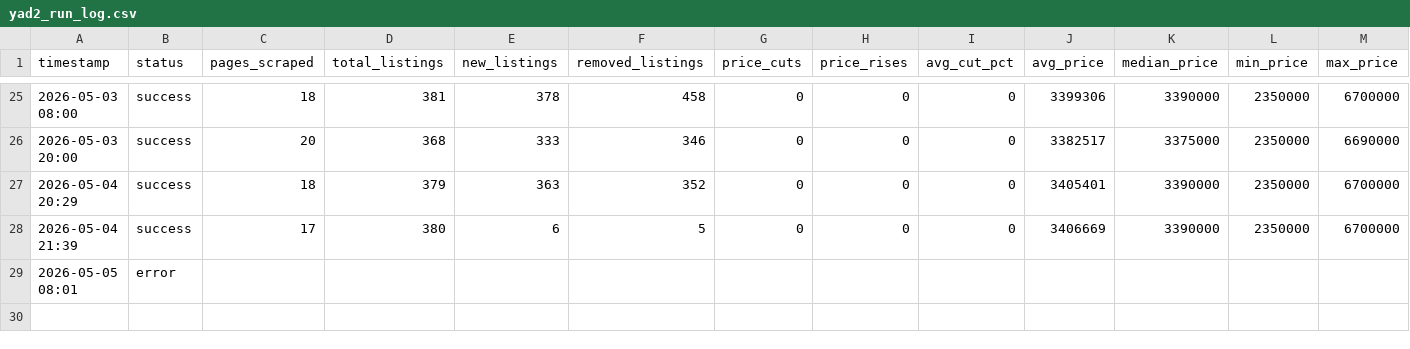
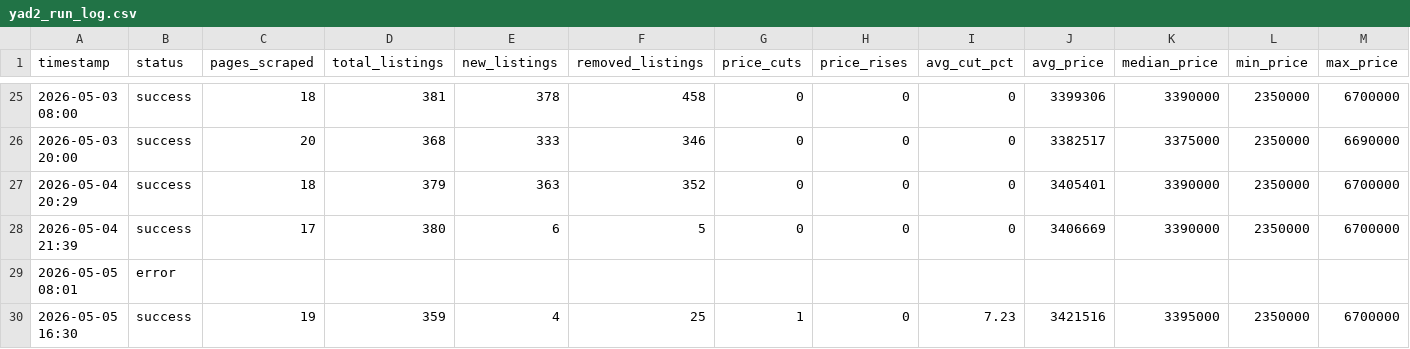
Before and after one commit to itailironne/Yad2-Market-Tracker, a CSV file: yad2_run_log.csv, drawn as a sheet; only a part is shown, gaps mark what is left out; rows hold the shown columns only; the diff names each change by its address in the sheet, - before the commit and + after, or states it on an @@ line.

```diff
--- a/yad2_run_log.csv
+++ b/yad2_run_log.csv
+row 30: 2026-05-05 16:30 | success | 19 | 359 | 4 | 25 | 1 | 0 | 7.23 | 3421516 | 3395000 | 2350000 | 6700000
```
Also changed, not shown: yad2_history.csv, yad2_neighborhood_history.csv, 8 other files.
